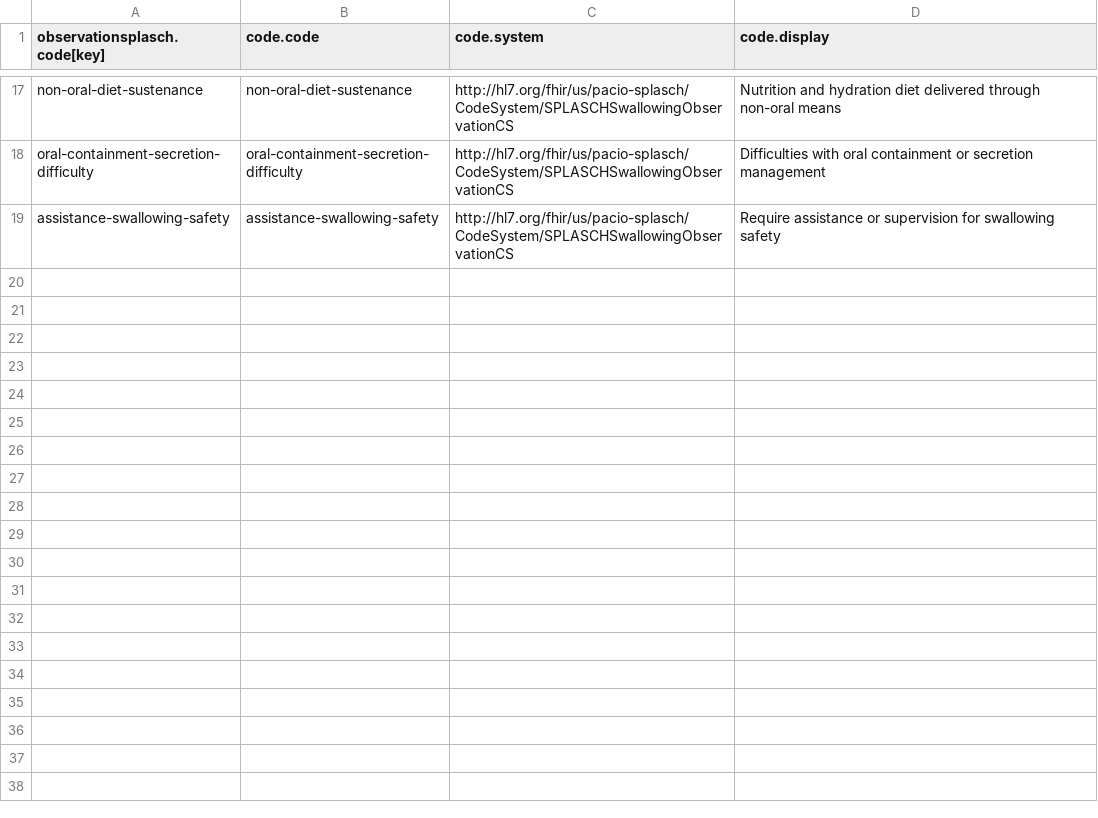
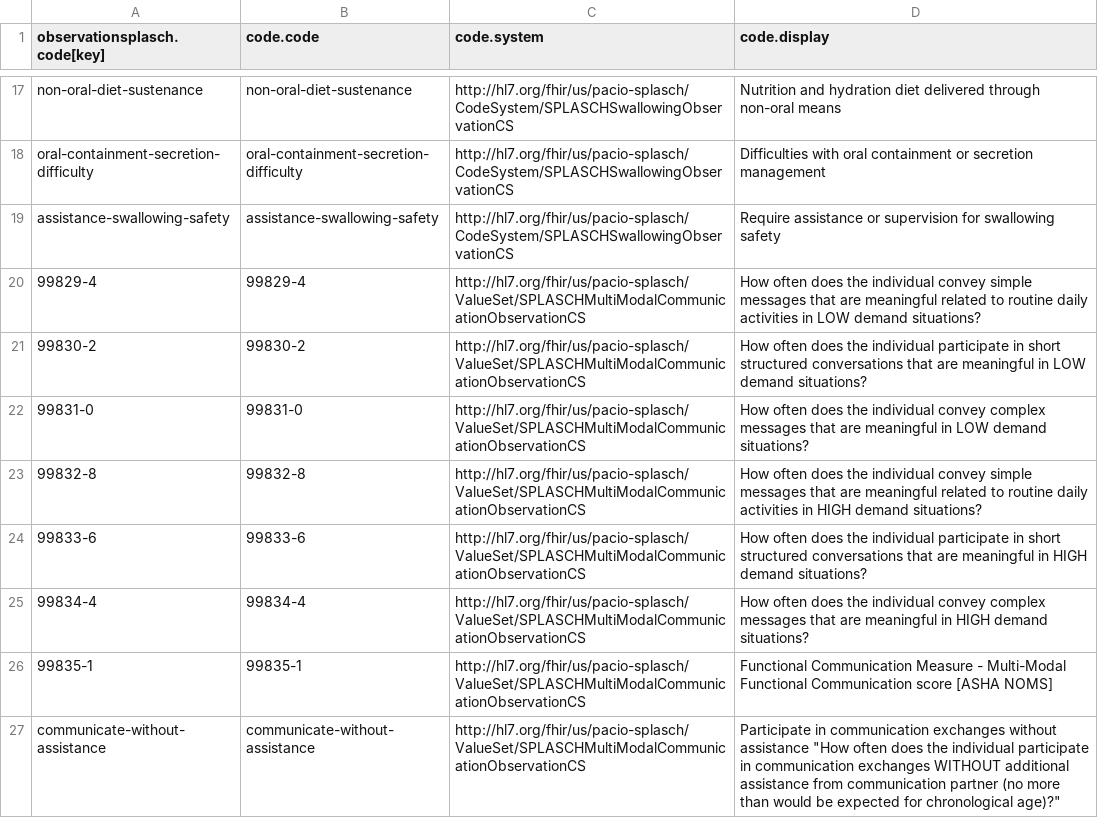
Before and after one commit to paciowg/CSV-to-FSH-app, a CSV file: input/ObservationSPLASCH.code.csv, drawn as a sheet; only a part is shown, gaps mark what is left out; the diff names each change by its address in the sheet, - before the commit and + after, or states it on an @@ line.

Commit message:
updates for multi-modal communication sample data

```diff
--- a/input/ObservationSPLASCH.code.csv
+++ b/input/ObservationSPLASCH.code.csv
+row 20: 99829-4 | 99829-4 | http://hl7.org/fhir/us/pacio-splasch/ValueSet/SPLASCHMultiModalCommunicationObservationCS | How often does the individual convey simple messages that are meaningful related to routine daily activities in LOW demand situations?
+row 21: 99830-2 | 99830-2 | http://hl7.org/fhir/us/pacio-splasch/ValueSet/SPLASCHMultiModalCommunicationObservationCS | How often does the individual participate in short structured conversations that are meaningful in LOW demand situations?
+row 22: 99831-0 | 99831-0 | http://hl7.org/fhir/us/pacio-splasch/ValueSet/SPLASCHMultiModalCommunicationObservationCS | How often does the individual convey complex messages that are meaningful in LOW demand situations?
+row 23: 99832-8 | 99832-8 | http://hl7.org/fhir/us/pacio-splasch/ValueSet/SPLASCHMultiModalCommunicationObservationCS | How often does the individual convey simple messages that are meaningful related to routine daily activities in HIGH demand situations?
+row 24: 99833-6 | 99833-6 | http://hl7.org/fhir/us/pacio-splasch/ValueSet/SPLASCHMultiModalCommunicationObservationCS | How often does the individual participate in short structured conversations that are meaningful in HIGH demand situations?
+row 25: 99834-4 | 99834-4 | http://hl7.org/fhir/us/pacio-splasch/ValueSet/SPLASCHMultiModalCommunicationObservationCS | How often does the individual convey complex messages that are meaningful in HIGH demand situations?
+row 26: 99835-1 | 99835-1 | http://hl7.org/fhir/us/pacio-splasch/ValueSet/SPLASCHMultiModalCommunicationObservationCS | Functional Communication Measure - Multi-Modal Functional Communication score [ASHA NOMS]
+row 27: communicate-without-assistance | communicate-without-assistance | http://hl7.org/fhir/us/pacio-splasch/ValueSet/SPLASCHMultiModalCommunicationObservationCS | Participate in communication exchanges without assistance "How often does the individual participate in communication exchanges WITHOUT additional assistance from communication partner (no more than would be expected for chronological age)?"
```
Also changed, not shown: 3 other files.
